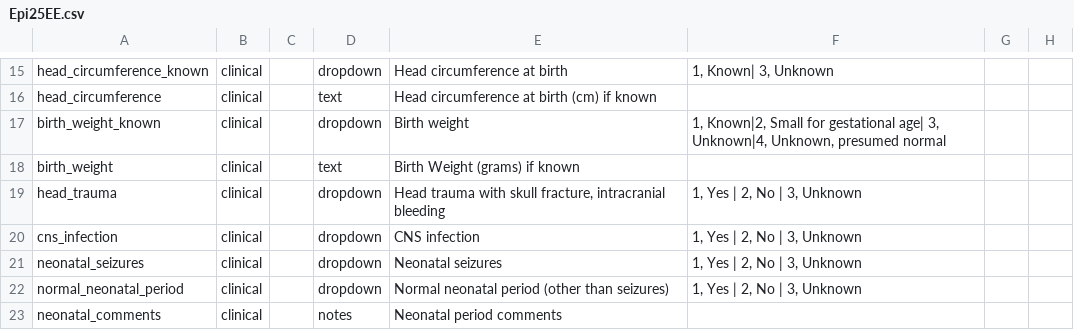
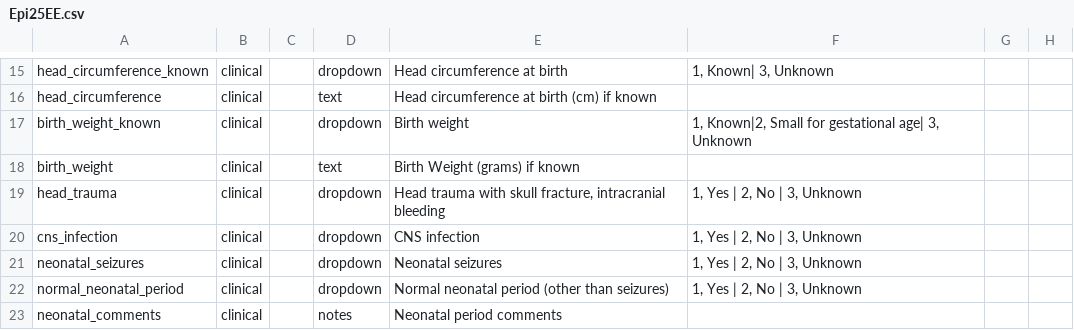
Before and after one commit to Epi25/epi25-edc, a CSV file: DataDictionaries/Epi25EE.csv, drawn as a sheet; only a part is shown, gaps mark what is left out; the diff names each change by its address in the sheet, - before the commit and + after, or states it on an @@ line.

Commit message:
Fixes #47 (reverts brith weight options)

```diff
--- a/DataDictionaries/Epi25EE.csv
+++ b/DataDictionaries/Epi25EE.csv
-F17: …age| 3, Unknown|4, Unknown, presumed normal
+F17: …age| 3, Unknown
```
